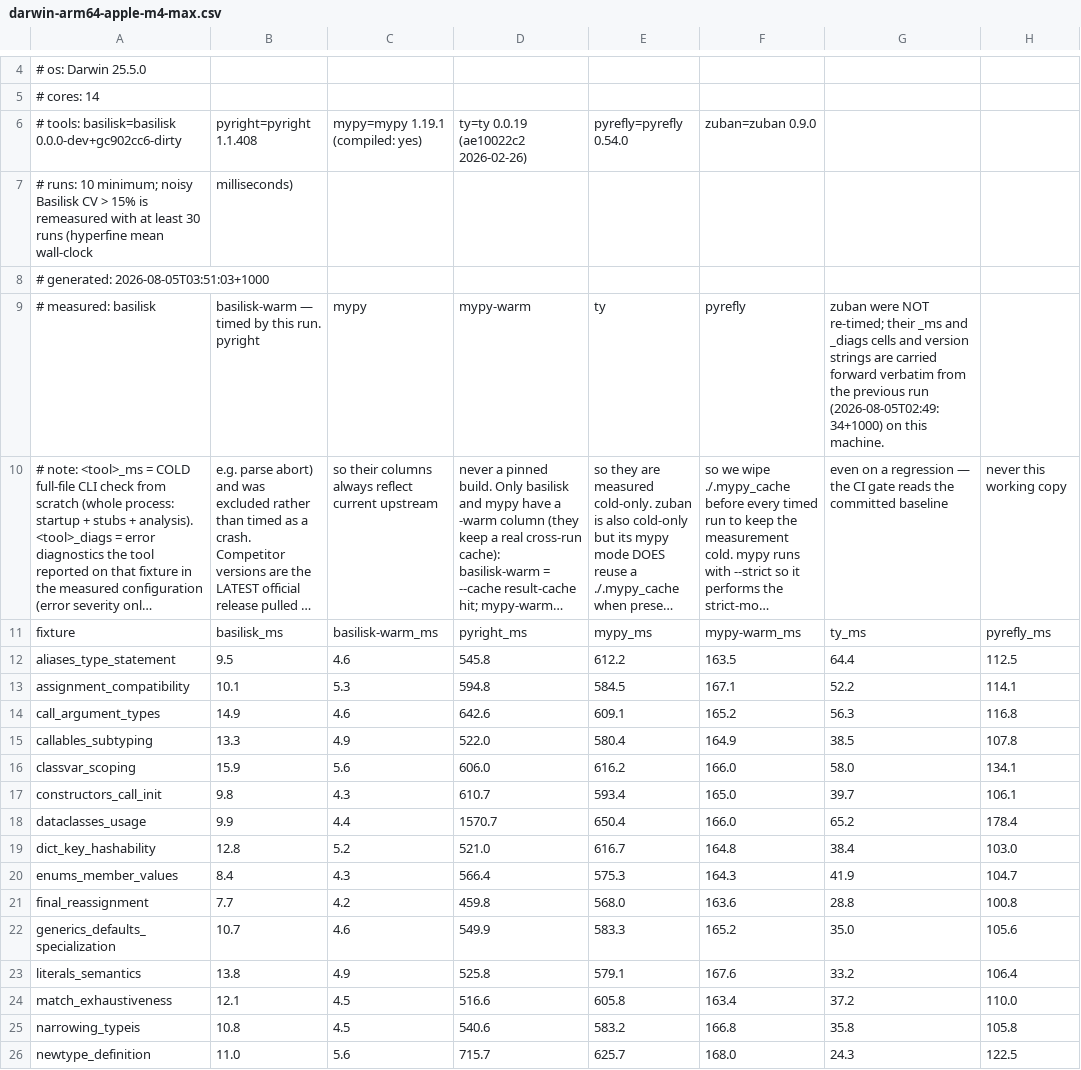
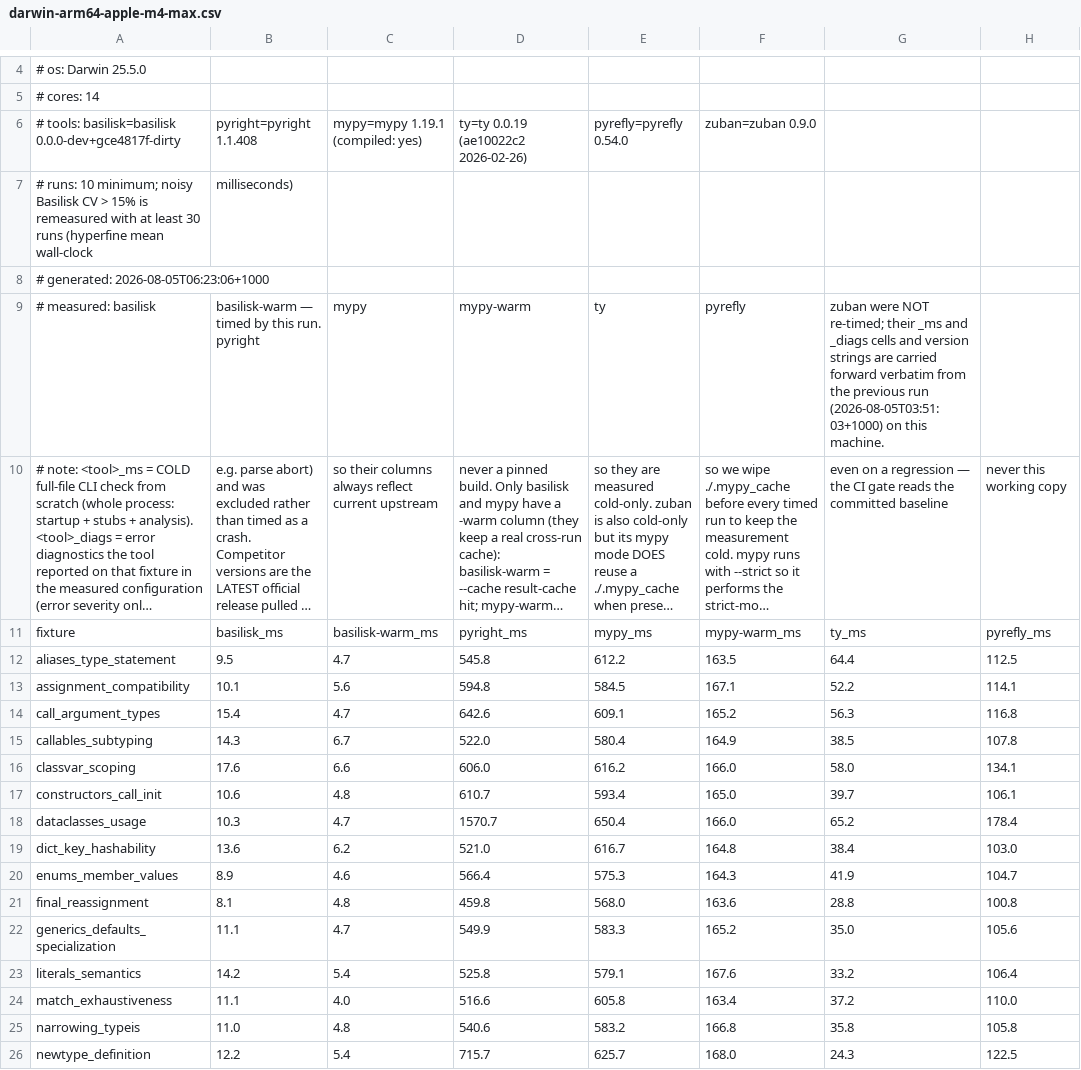
Before and after one commit to Nimblesite/Basilisk, a CSV file: benchmarks/status/darwin-arm64-apple-m4-max.csv, drawn as a sheet; only a part is shown, gaps mark what is left out; long unchanged cells end in …; the diff covers the shown part only; the diff names each change by its address in the sheet, - before the commit and + after, or states it on an @@ line.

Commit message:
bench

```diff
--- a/benchmarks/status/darwin-arm64-apple-m4-max.csv
+++ b/benchmarks/status/darwin-arm64-apple-m4-max.csv
-A6: …tools: basilisk=basilisk 0.0.0-dev+gc902cc6-dirty
+A6: …tools: basilisk=basilisk 0.0.0-dev+gce4817f-dirty
-A8: # generated: 2026-08-05T03:51:03+1000
+A8: # generated: 2026-08-05T06:23:06+1000
-G9: …previous run (2026-08-05T02:49:34+1000) on this…
+G9: …previous run (2026-08-05T03:51:03+1000) on this…
-C12: 4.6
+C12: 4.7
-C13: 5.3
+C13: 5.6
-B14: 14.9
+B14: 15.4
-C14: 4.6
+C14: 4.7
-B15: 13.3
+B15: 14.3
-C15: 4.9
+C15: 6.7
-B16: 15.9
+B16: 17.6
-C16: 5.6
+C16: 6.6
-B17: 9.8
+B17: 10.6
-C17: 4.3
+C17: 4.8
-B18: 9.9
+B18: 10.3
-C18: 4.4
+C18: 4.7
-B19: 12.8
+B19: 13.6
-C19: 5.2
+C19: 6.2
-B20: 8.4
+B20: 8.9
-C20: 4.3
+C20: 4.6
-B21: 7.7
+B21: 8.1
-C21: 4.2
+C21: 4.8
-B22: 10.7
+B22: 11.1
-C22: 4.6
+C22: 4.7
-B23: 13.8
+B23: 14.2
-C23: 4.9
+C23: 5.4
-B24: 12.1
+B24: 11.1
-C24: 4.5
+C24: 4.0
-B25: 10.8
+B25: 11.0
-C25: 4.5
+C25: 4.8
-B26: 11.0
+B26: 12.2
-C26: 5.6
+C26: 5.4
```
Also changed, not shown: 22 edited cells elsewhere in this file, 1 other file.
